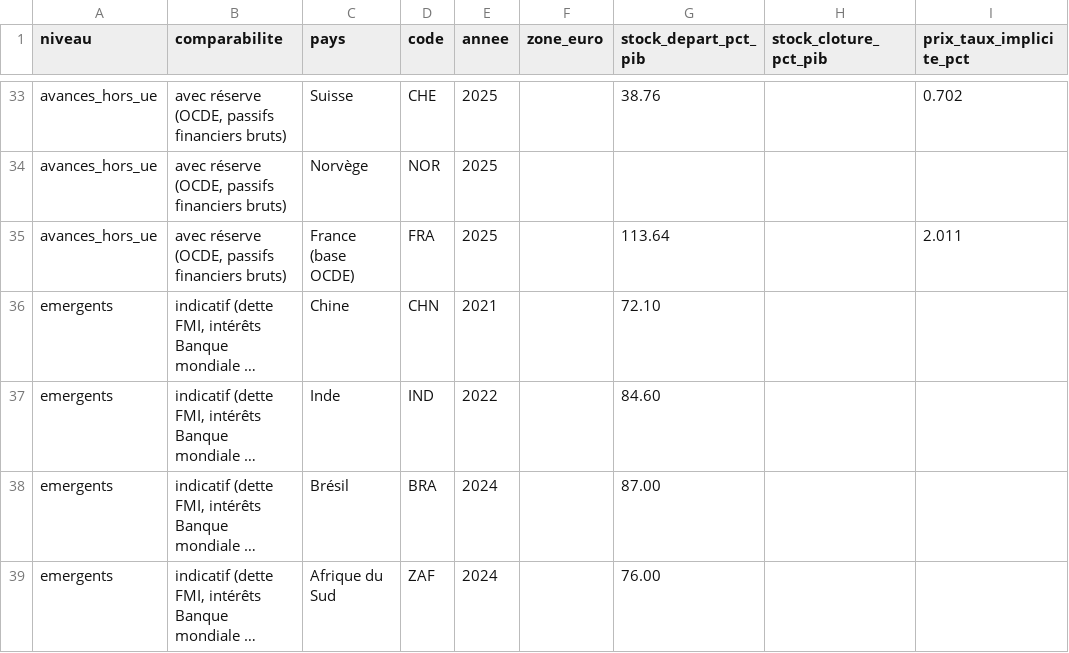
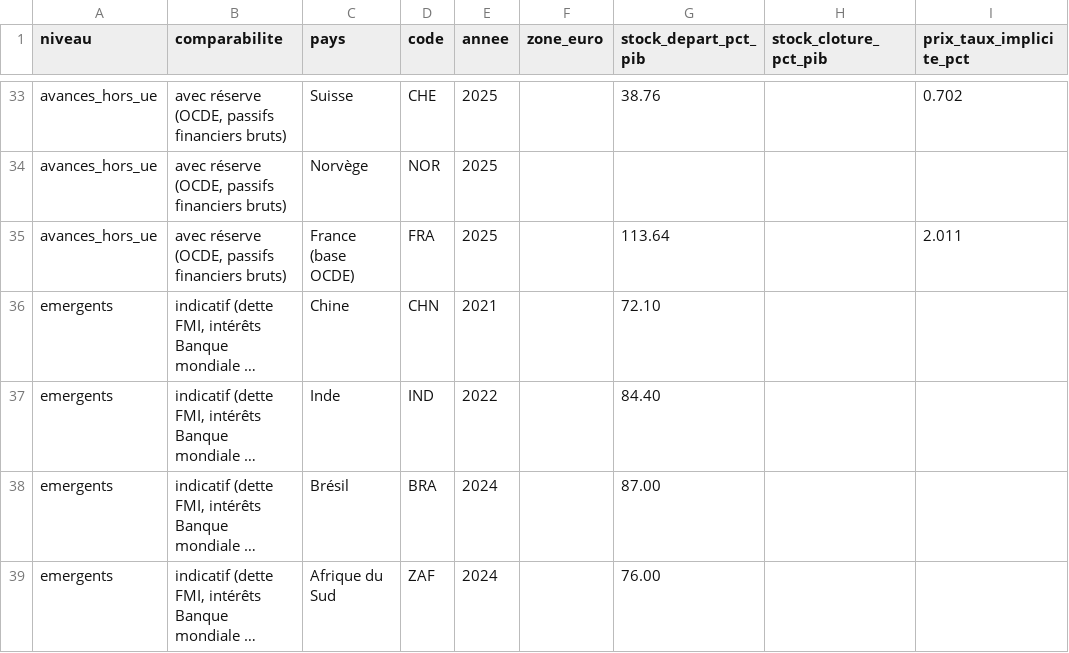
Before and after one commit to ProjectPulse-source/anthropie, a CSV file: static/dette_monde.csv, drawn as a sheet; only a part is shown, gaps mark what is left out; long unchanged cells end in …; the diff names each change by its address in the sheet, - before the commit and + after, or states it on an @@ line.

```diff
--- a/static/dette_monde.csv
+++ b/static/dette_monde.csv
-G37 (stock_depart_pct_pib): 84.60
+G37 (stock_depart_pct_pib): 84.40
```
Also changed, not shown: 46 other files.
